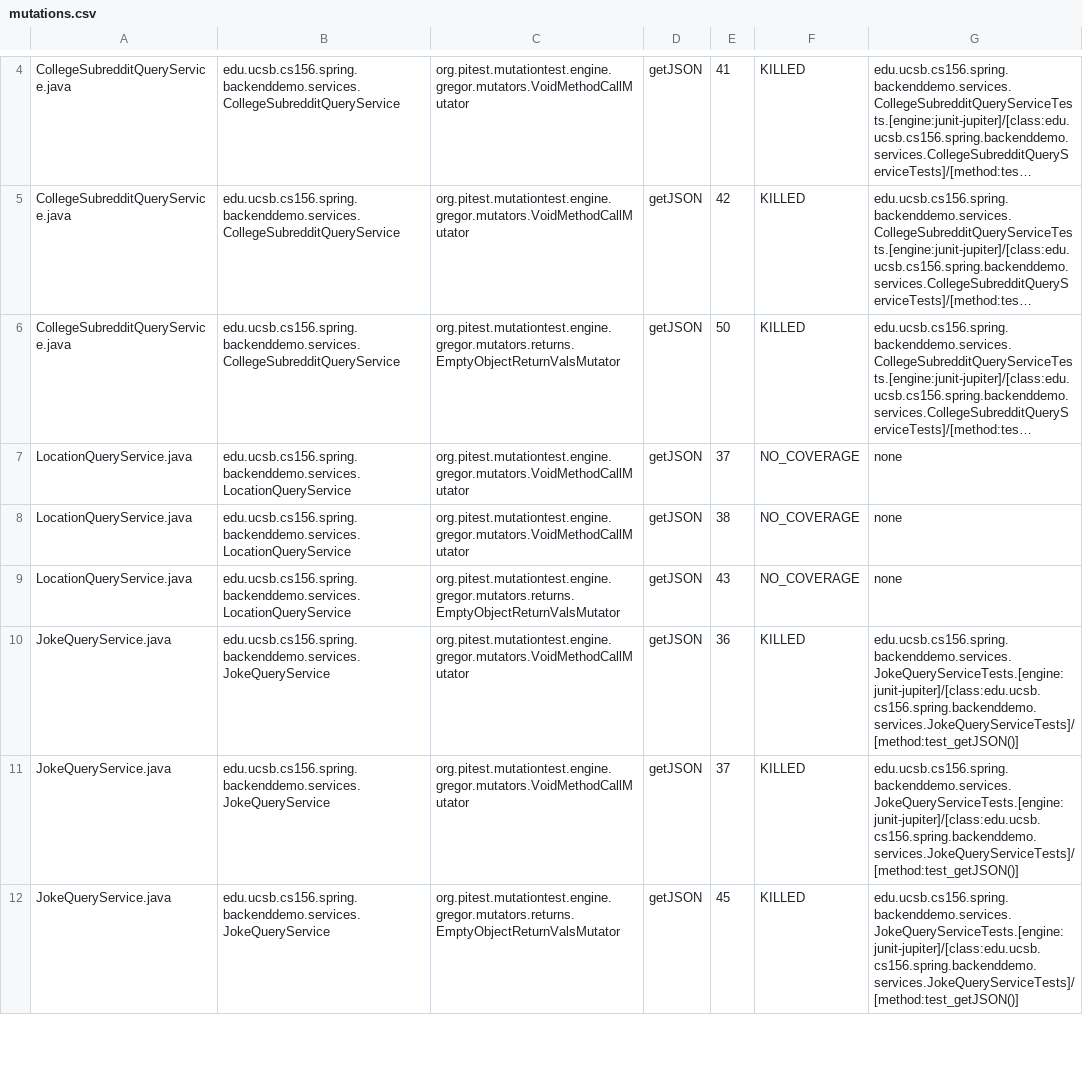
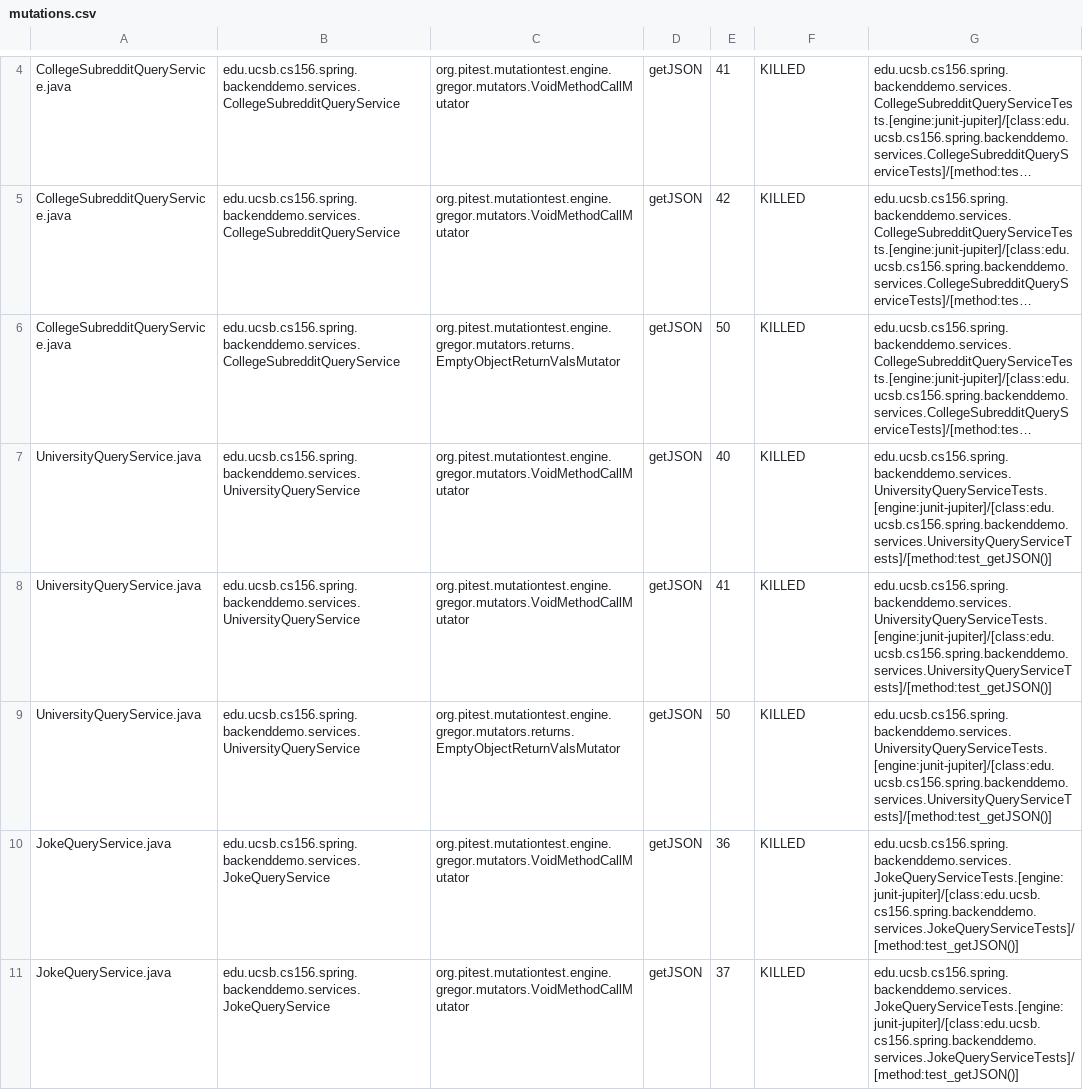
Before and after one commit to ucsb-cs156-w24/team01-w24-4pm-2, a CSV file: pitest/mutations.csv, drawn as a sheet; only a part is shown, gaps mark what is left out; the shorter side is filled out with more unchanged rows; long unchanged cells end in …; removed rows and columns are numbered as before the commit, all else as after; the diff names each change by its address in the sheet, - before the commit and + after, or states it on an @@ line.

Commit message:
Deploying to gh-pages from @ ucsb-cs156-w24/team01-w24-4pm-2@cc66ebcd3a5fb3deaad4f8f20b9184f2e2319240 🚀

```diff
--- a/pitest/mutations.csv
+++ b/pitest/mutations.csv
-row 7: LocationQueryService.java | edu.ucsb.cs156.spring.backenddemo.services.LocationQueryService | org.pitest.mutationtest.engine.gregor.mutators.VoidMethodCallMutator | getJSON | 37 | NO_COVERAGE | none
-row 8: LocationQueryService.java | edu.ucsb.cs156.spring.backenddemo.services.LocationQueryService | org.pitest.mutationtest.engine.gregor.mutators.VoidMethodCallMutator | getJSON | 38 | NO_COVERAGE | none
-row 9: LocationQueryService.java | edu.ucsb.cs156.spring.backenddemo.services.LocationQueryService | org.pitest.mutationtest.engine.gregor.mutators.returns.EmptyObjectReturnValsMutator | getJSON | 43 | NO_COVERAGE | none
+row 7: UniversityQueryService.java | edu.ucsb.cs156.spring.backenddemo.services.UniversityQueryService | org.pitest.mutationtest.engine.gregor.mutators.VoidMethodCallMutator | getJSON | 40 | KILLED | edu.ucsb.cs156.spring.backenddemo.services.UniversityQueryServiceTests.[engine:junit-jupiter]/[class:edu.ucsb.cs156.spring.backenddemo.services.UniversityQueryServiceTests]/[method:test_getJSON()]
+row 8: UniversityQueryService.java | edu.ucsb.cs156.spring.backenddemo.services.UniversityQueryService | org.pitest.mutationtest.engine.gregor.mutators.VoidMethodCallMutator | getJSON | 41 | KILLED | edu.ucsb.cs156.spring.backenddemo.services.UniversityQueryServiceTests.[engine:junit-jupiter]/[class:edu.ucsb.cs156.spring.backenddemo.services.UniversityQueryServiceTests]/[method:test_getJSON()]
+row 9: UniversityQueryService.java | edu.ucsb.cs156.spring.backenddemo.services.UniversityQueryService | org.pitest.mutationtest.engine.gregor.mutators.returns.EmptyObjectReturnValsMutator | getJSON | 50 | KILLED | edu.ucsb.cs156.spring.backenddemo.services.UniversityQueryServiceTests.[engine:junit-jupiter]/[class:edu.ucsb.cs156.spring.backenddemo.services.UniversityQueryServiceTests]/[method:test_getJSON()]
```
Also changed, not shown: 14 other files.
